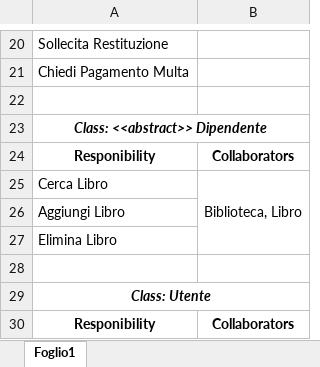
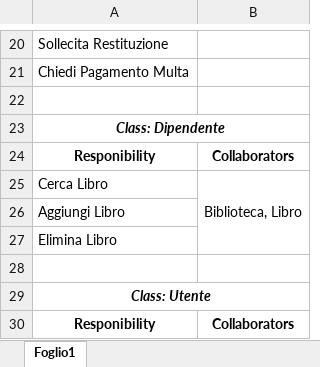
Before and after one commit to MichelazzoLeonardo/4AII-Michelazzo-Sviluppo-Iterativo, an Excel workbook: Schede CRC.xlsx, sheet Foglio1, drawn as a sheet; only a part is shown, gaps mark what is left out; values as stored, in another font and other column widths than the file's, no borders; the diff names each change by its address in the sheet, - before the commit and + after, or states it on an @@ line.

Commit message:
correzione

```diff
--- a/Schede CRC.xlsx (sheet Foglio1)
+++ b/Schede CRC.xlsx (sheet Foglio1)
-A23: Class: <<abstract>> Dipendente
+A23: Class: Dipendente
```
